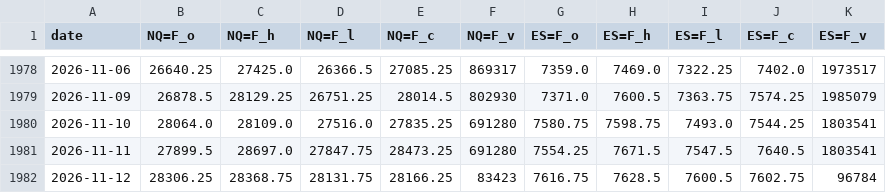
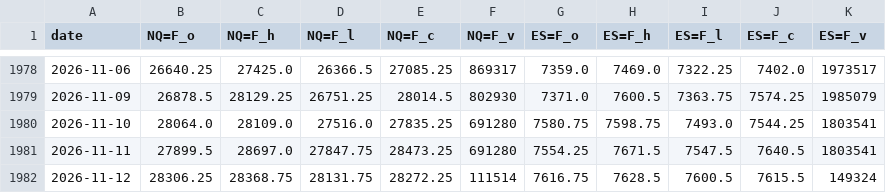
Before and after one commit to jejukairos/ai-credit-risk-dashboard, a CSV file: data/futures_daily.csv, drawn as a sheet; only a part is shown, gaps mark what is left out.

```diff
--- a/data/futures_daily.csv
+++ b/data/futures_daily.csv
@@ -1981,2 +1981,2 @@ date,NQ=F_o,NQ=F_h,NQ=F_l,NQ=F_c,NQ=F_v,ES=F_o,ES=F_h,ES=F_l,ES=F_c,ES=F_v
 2026-11-11,27899.5,28697.0,27847.75,28473.25,691280,7554.25,7671.5,7547.5,7640.5,1803541
-2026-11-12,28306.25,28368.75,28131.75,28166.25,83423,7616.75,7628.5,7600.5,7602.75,96784
+2026-11-12,28306.25,28368.75,28131.75,28272.25,111514,7616.75,7628.5,7600.5,7615.5,149324
```
Also changed, not shown: data/dram_daily.csv, data/fed_futures.csv, 17 other files.
